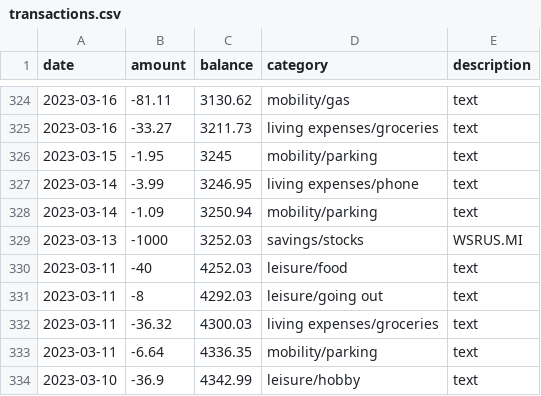
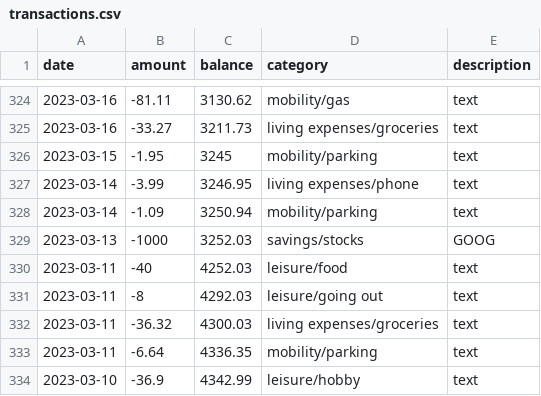
Before and after one commit to gerritnowald/budget_book, a CSV file: budget_book/transactions.csv, drawn as a sheet; only a part is shown, gaps mark what is left out.

```diff
--- a/budget_book/transactions.csv
+++ b/budget_book/transactions.csv
@@ -328,3 +328,3 @@ date,amount,balance,category,description
 2023-03-14,-1.09,3250.94,mobility/parking,text
-2023-03-13,-1000,3252.03,savings/stocks,WSRUS.MI
+2023-03-13,-1000,3252.03,savings/stocks,GOOG
 2023-03-11,-40,4252.03,leisure/food,text
```
Also changed, not shown: stocks/stockdata.csv, 2 other files.
